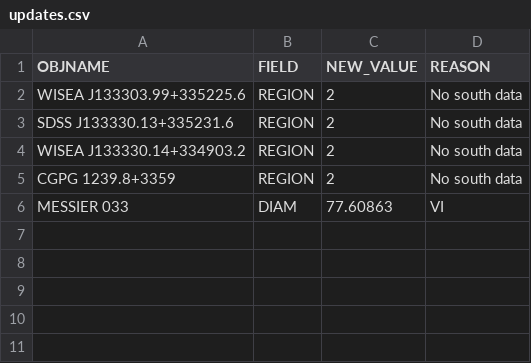
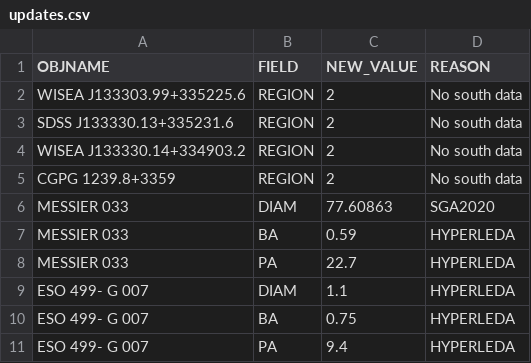
Before and after one commit to moustakas/SGA, a CSV file: py/SGA/data/SGA2025/overlays/v1.3/updates.csv, drawn as a sheet.

```diff
--- a/py/SGA/data/SGA2025/overlays/v1.3/updates.csv
+++ b/py/SGA/data/SGA2025/overlays/v1.3/updates.csv
@@ -5,2 +5,7 @@ WISEA J133330.14+334903.2,REGION,2,No south data
 CGPG 1239.8+3359,REGION,2,No south data
-MESSIER 033,DIAM,77.60863,VI
+MESSIER 033,DIAM,77.60863,SGA2020
+MESSIER 033,BA,0.59,HYPERLEDA
+MESSIER 033,PA,22.7,HYPERLEDA
+ESO 499- G 007,DIAM,1.1,HYPERLEDA
+ESO 499- G 007,BA,0.75,HYPERLEDA
+ESO 499- G 007,PA,9.4,HYPERLEDA
```
Also changed, not shown: py/SGA/data/SGA2025/overlays/v1.3/flags.csv.
